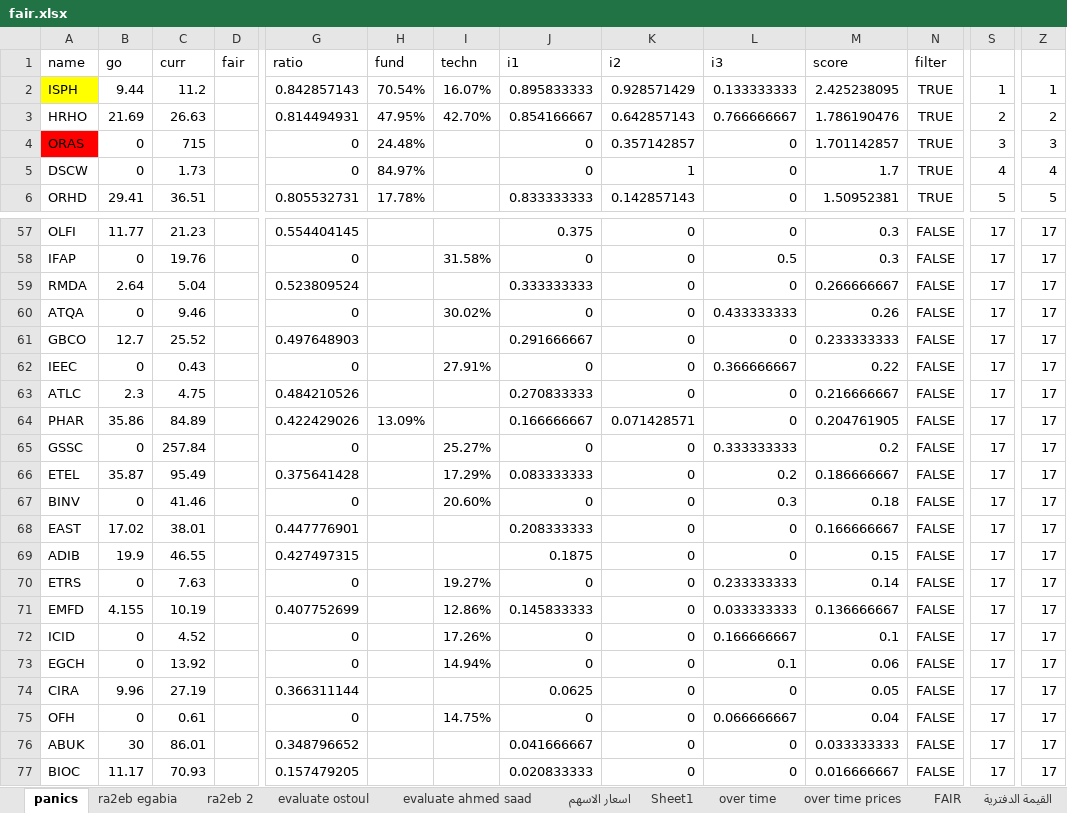
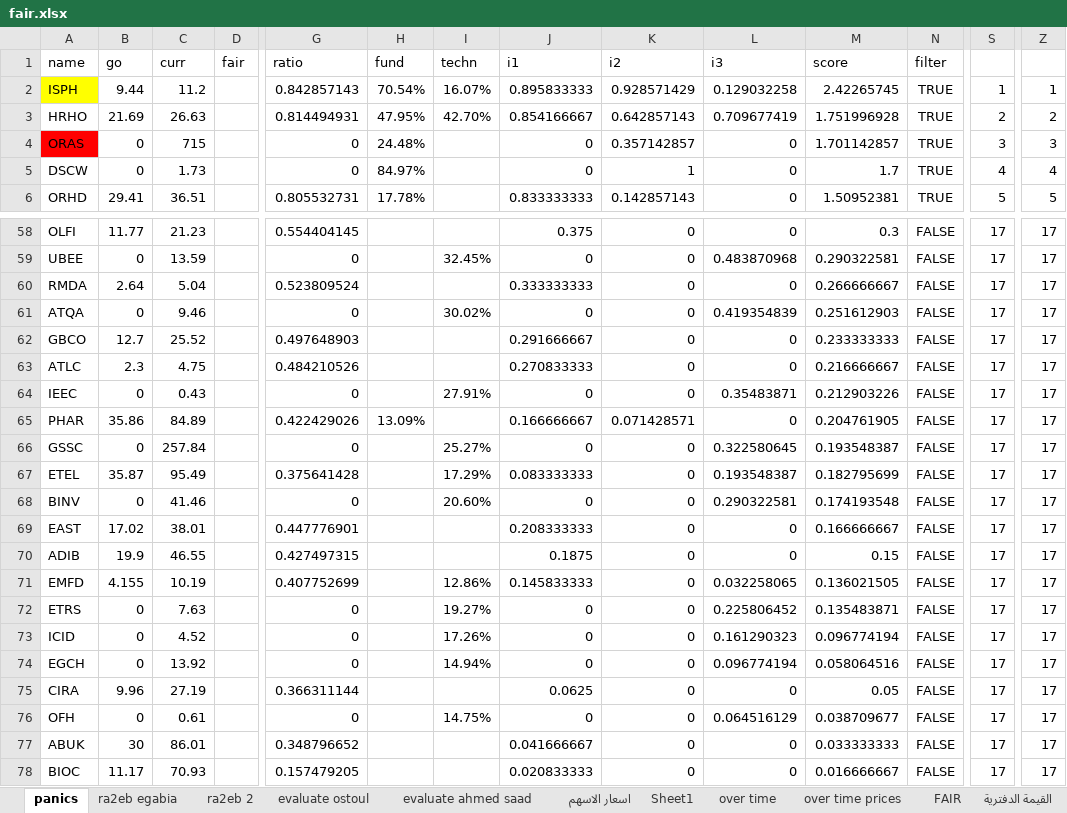
Before and after one commit to MinaLMG/EGX, an Excel workbook: backend/utils/fair.xlsx, sheet panics, drawn as a sheet; only a part is shown, gaps mark what is left out; values as stored, in another font and other column widths than the file's, no borders; conditional formats not drawn; removed rows and columns are numbered as before the commit, all else as after; rows hold the shown columns only; the diff covers the shown part only; the diff names each change by its address in the sheet, - before the commit and + after, or states it on an @@ line.

```diff
--- a/backend/utils/fair.xlsx (sheet panics)
+++ b/backend/utils/fair.xlsx (sheet panics)
-L2 (i3): 0.133333333
+L2 (i3): 0.129032258
-M2 (score): 2.425238095
+M2 (score): 2.42265745
-L3 (i3): 0.766666667
+L3 (i3): 0.709677419
-M3 (score): 1.786190476
+M3 (score): 1.751996928
-A59 (name): IFAP
+A59 (name): UBEE
-C59 (curr): 19.76
+C59 (curr): 13.59
-I59 (techn): 31.58%
+I59 (techn): 32.45%
-L59 (i3): 0.5
+L59 (i3): 0.483870968
-M59 (score): 0.3
+M59 (score): 0.290322581
-L61 (i3): 0.433333333
+L61 (i3): 0.419354839
-M61 (score): 0.26
+M61 (score): 0.251612903
-row 62: IEEC | 0 | 0.43 |  | 0 |  | 27.91% | 0 | 0 | 0.366666667 | 0.22 | FALSE | 17 | 17
+row 64: IEEC | 0 | 0.43 |  | 0 |  | 27.91% | 0 | 0 | 0.35483871 | 0.212903226 | FALSE | 17 | 17
-L66 (i3): 0.333333333
+L66 (i3): 0.322580645
-M66 (score): 0.2
+M66 (score): 0.193548387
-L67 (i3): 0.2
+L67 (i3): 0.193548387
-M67 (score): 0.186666667
+M67 (score): 0.182795699
-L68 (i3): 0.3
+L68 (i3): 0.290322581
-M68 (score): 0.18
+M68 (score): 0.174193548
-row 70: ETRS | 0 | 7.63 |  | 0 |  | 19.27% | 0 | 0 | 0.233333333 | 0.14 | FALSE | 17 | 17
-L71 (i3): 0.033333333
+L71 (i3): 0.032258065
-M71 (score): 0.136666667
+M71 (score): 0.136021505
+row 72: ETRS | 0 | 7.63 |  | 0 |  | 19.27% | 0 | 0 | 0.225806452 | 0.135483871 | FALSE | 17 | 17
-L73 (i3): 0.166666667
+L73 (i3): 0.161290323
-M73 (score): 0.1
+M73 (score): 0.096774194
-L74 (i3): 0.1
+L74 (i3): 0.096774194
-M74 (score): 0.06
+M74 (score): 0.058064516
-L76 (i3): 0.066666667
+L76 (i3): 0.064516129
-M76 (score): 0.04
+M76 (score): 0.038709677
```
Also changed, not shown: 9 added rows, 9 removed rows and 37 edited cells elsewhere in this sheet, formulas that keep their value, 3 other files.
